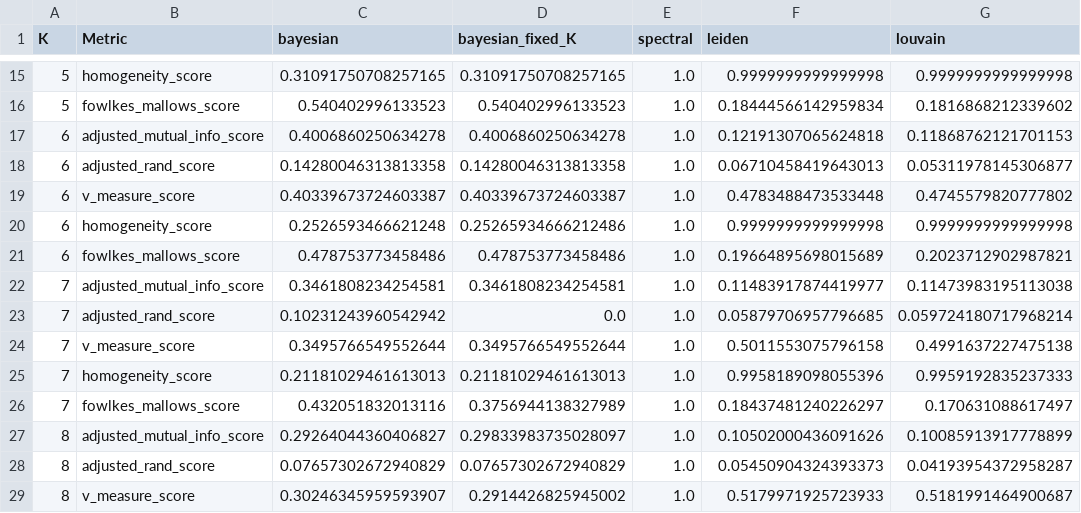
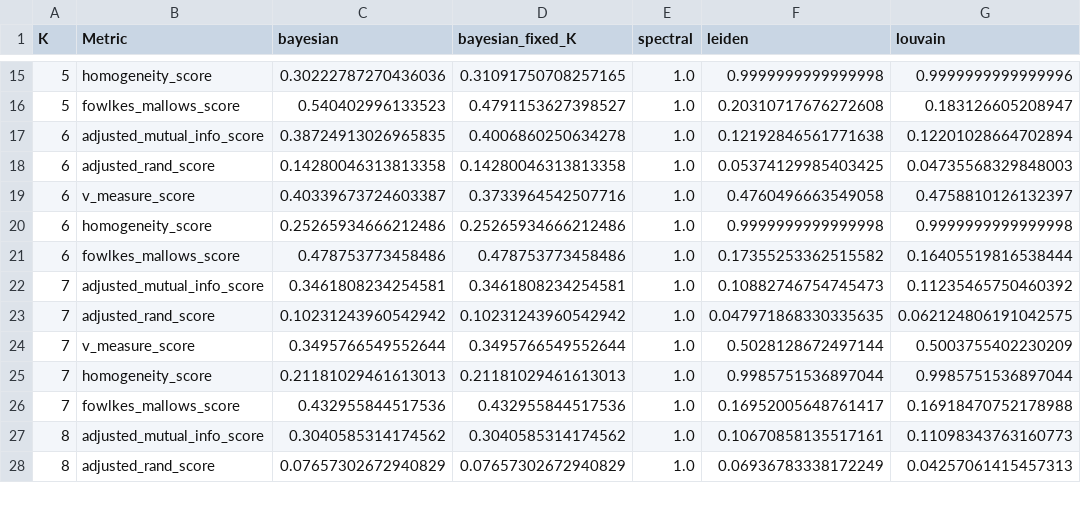
Before and after one commit to salyaa/semester_project, a CSV file: evaluations/scores_K3to9_pout.csv, drawn as a sheet; only a part is shown, gaps mark what is left out; the diff covers the shown part only.

```diff
--- a/evaluations/scores_K3to9_pout.csv
+++ b/evaluations/scores_K3to9_pout.csv
@@ -15,15 +15,14 @@ K,Metric,bayesian,bayesian_fixed_K,spectral,leiden,louvain
-5,homogeneity_score,0.31091750708257165,0.31091750708257165,1.0,0.9999999999999998,0.9999999999999998
-5,fowlkes_mallows_score,0.540402996133523,0.540402996133523,1.0,0.18444566142959834,0.1816868212339602
-6,adjusted_mutual_info_score,0.4006860250634278,0.4006860250634278,1.0,0.12191307065624818,0.11868762121701153
-6,adjusted_rand_score,0.14280046313813358,0.14280046313813358,1.0,0.06710458419643013,0.05311978145306877
-6,v_measure_score,0.40339673724603387,0.40339673724603387,1.0,0.4783488473533448,0.4745579820777802
-6,homogeneity_score,0.2526593466621248,0.25265934666212486,1.0,0.9999999999999998,0.9999999999999998
-6,fowlkes_mallows_score,0.478753773458486,0.478753773458486,1.0,0.19664895698015689,0.2023712902987821
-7,adjusted_mutual_info_score,0.3461808234254581,0.3461808234254581,1.0,0.11483917874419977,0.11473983195113038
-7,adjusted_rand_score,0.10231243960542942,0.0,1.0,0.05879706957796685,0.059724180717968214
-7,v_measure_score,0.3495766549552644,0.3495766549552644,1.0,0.5011553075796158,0.4991637227475138
-7,homogeneity_score,0.21181029461613013,0.21181029461613013,1.0,0.9958189098055396,0.9959192835237333
-7,fowlkes_mallows_score,0.432051832013116,0.3756944138327989,1.0,0.18437481240226297,0.170631088617497
-8,adjusted_mutual_info_score,0.29264044360406827,0.29833983735028097,1.0,0.10502000436091626,0.10085913917778899
-8,adjusted_rand_score,0.07657302672940829,0.07657302672940829,1.0,0.05450904324393373,0.04193954372958287
-8,v_measure_score,0.30246345959593907,0.2914426825945002,1.0,0.5179971925723933,0.5181991464900687
+5,homogeneity_score,0.30222787270436036,0.31091750708257165,1.0,0.9999999999999998,0.9999999999999996
+5,fowlkes_mallows_score,0.540402996133523,0.4791153627398527,1.0,0.20310717676272608,0.183126605208947
+6,adjusted_mutual_info_score,0.38724913026965835,0.4006860250634278,1.0,0.12192846561771638,0.12201028664702894
+6,adjusted_rand_score,0.14280046313813358,0.14280046313813358,1.0,0.05374129985403425,0.04735568329848003
+6,v_measure_score,0.40339673724603387,0.3733964542507716,1.0,0.4760496663549058,0.4758810126132397
+6,homogeneity_score,0.25265934666212486,0.25265934666212486,1.0,0.9999999999999998,0.9999999999999998
+6,fowlkes_mallows_score,0.478753773458486,0.478753773458486,1.0,0.17355253362515582,0.16405519816538444
+7,adjusted_mutual_info_score,0.3461808234254581,0.3461808234254581,1.0,0.10882746754745473,0.11235465750460392
+7,adjusted_rand_score,0.10231243960542942,0.10231243960542942,1.0,0.047971868330335635,0.062124806191042575
+7,v_measure_score,0.3495766549552644,0.3495766549552644,1.0,0.5028128672497144,0.5003755402230209
+7,homogeneity_score,0.21181029461613013,0.21181029461613013,1.0,0.9985751536897044,0.9985751536897044
+7,fowlkes_mallows_score,0.432955844517536,0.432955844517536,1.0,0.16952005648761417,0.16918470752178988
+8,adjusted_mutual_info_score,0.3040585314174562,0.3040585314174562,1.0,0.10670858135517161,0.11098343763160773
+8,adjusted_rand_score,0.07657302672940829,0.07657302672940829,1.0,0.06936783338172249,0.04257061415457313
```
Also changed, not shown: 6 added rows, 5 removed rows and 38 edited cells elsewhere in this file, evaluations/scores_K3to20_pout.csv, evaluations/scores_K5_n10_pout.csv, 5 other files.
